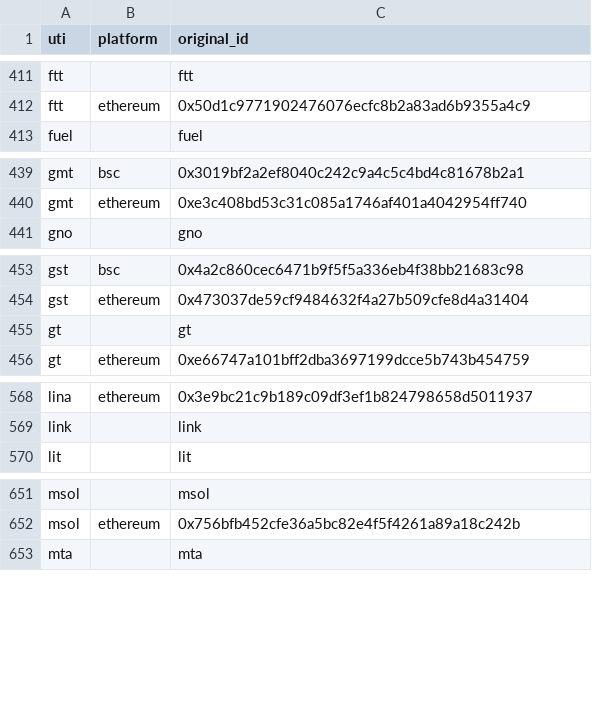
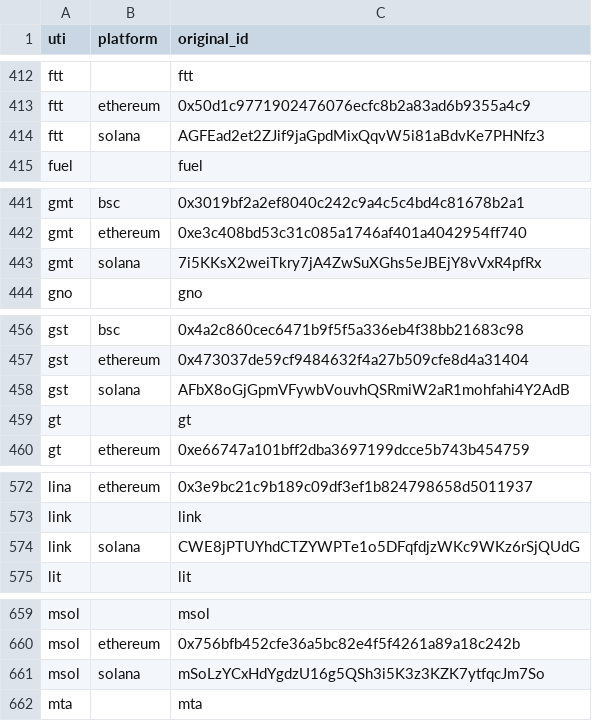
Before and after one commit to ca3-caaip/token_original_id, a CSV file: token_original_id/data.csv, drawn as a sheet; only a part is shown, gaps mark what is left out; the diff covers the shown part only.

Commit message:
Add solana chain (#36)

```diff
--- a/token_original_id/data.csv
+++ b/token_original_id/data.csv
@@ -412,2 +413,3 @@ ftt,,ftt
 ftt,ethereum,0x50d1c9771902476076ecfc8b2a83ad6b9355a4c9
+ftt,solana,AGFEad2et2ZJif9jaGpdMixQqvW5i81aBdvKe7PHNfz3
 fuel,,fuel
@@ -440,2 +442,3 @@ gmt,bsc,0x3019bf2a2ef8040c242c9a4c5c4bd4c81678b2a1
 gmt,ethereum,0xe3c408bd53c31c085a1746af401a4042954ff740
+gmt,solana,7i5KKsX2weiTkry7jA4ZwSuXGhs5eJBEjY8vVxR4pfRx
 gno,,gno
@@ -454,2 +457,3 @@ gst,bsc,0x4a2c860cec6471b9f5f5a336eb4f38bb21683c98
 gst,ethereum,0x473037de59cf9484632f4a27b509cfe8d4a31404
+gst,solana,AFbX8oGjGpmVFywbVouvhQSRmiW2aR1mohfahi4Y2AdB
 gt,,gt
@@ -569,2 +573,3 @@ lina,ethereum,0x3e9bc21c9b189c09df3ef1b824798658d5011937
 link,,link
+link,solana,CWE8jPTUYhdCTZYWPTe1o5DFqfdjzWKc9WKz6rSjQUdG
 lit,,lit
@@ -652,2 +660,3 @@ msol,,msol
 msol,ethereum,0x756bfb452cfe36a5bc82e4f5f4261a89a18c242b
+msol,solana,mSoLzYCxHdYgdzU16g5QSh3i5K3z3KZK7ytfqcJm7So
 mta,,mta
```
Also changed, not shown: 17 added rows elsewhere in this file, 4 other files.
